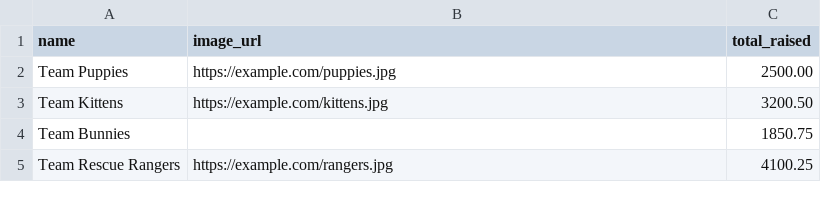
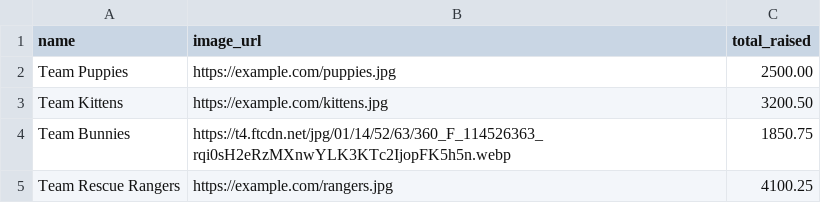
Before and after one commit to meltingscales/animal-shelter-donation-thermometer, a CSV file: sample-teams.csv, drawn as a sheet.

Commit message:
add real webp

```diff
--- a/sample-teams.csv
+++ b/sample-teams.csv
@@ -3,3 +3,3 @@ Team Puppies,https://example.com/puppies.jpg,2500.00
 Team Kittens,https://example.com/kittens.jpg,3200.50
-Team Bunnies,,1850.75
+Team Bunnies,https://t4.ftcdn.net/jpg/01/14/52/63/360_F_114526363_rqi0sH2eRzMXnwYLK3KTc2IjopFK5h5n.webp,1850.75
 Team Rescue Rangers,https://example.com/rangers.jpg,4100.25
```
